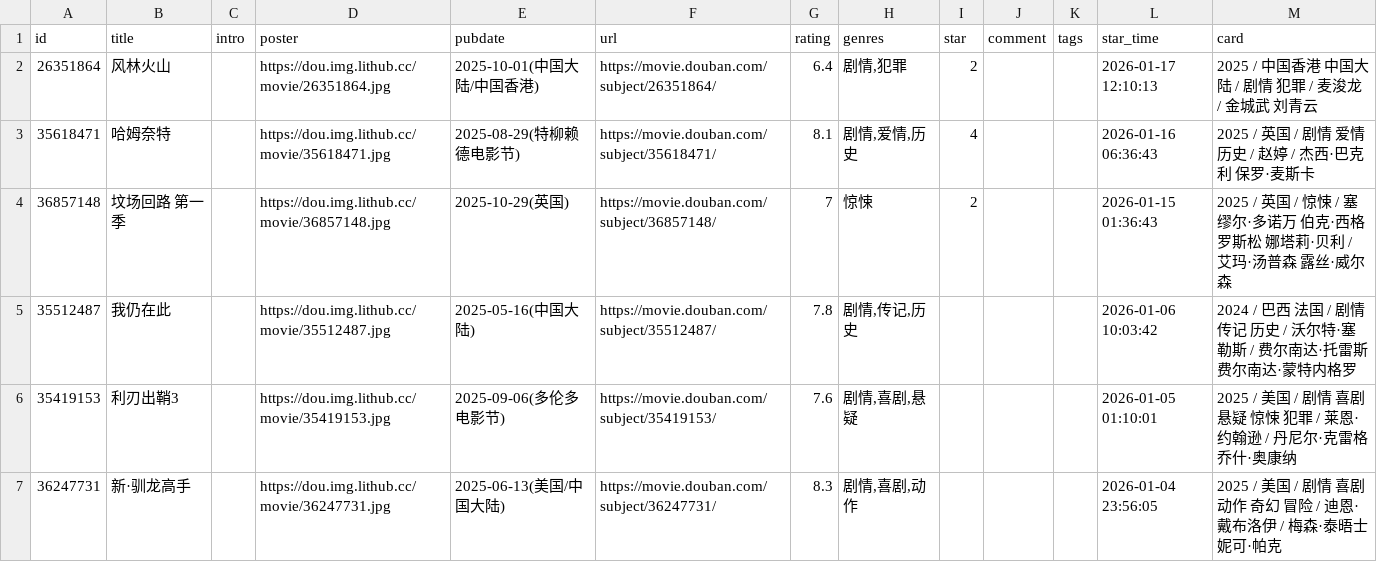
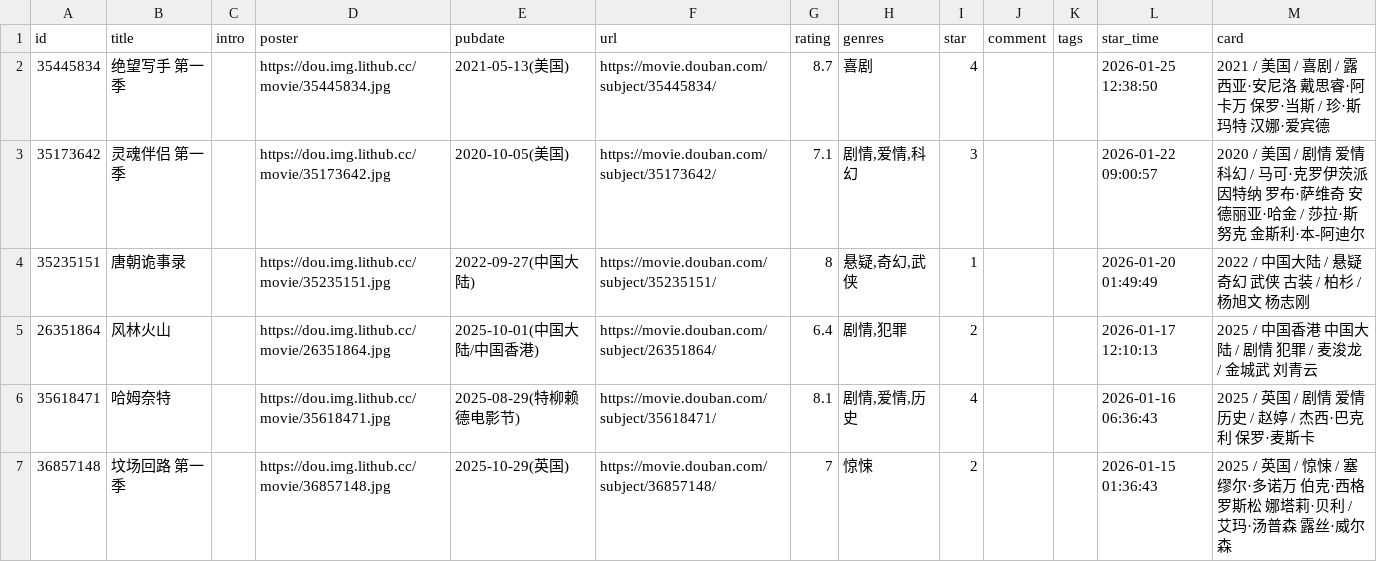
Before and after one commit to luli-lula/douban-data, a CSV file: data/raw/movie.csv, drawn as a sheet; only a part is shown; the shorter side is filled out with more unchanged rows.

```diff
--- a/data/raw/movie.csv
+++ b/data/raw/movie.csv
@@ -1,2 +1,5 @@
 id,title,intro,poster,pubdate,url,rating,genres,star,comment,tags,star_time,card
+35445834,绝望写手 第一季,,https://dou.img.lithub.cc/movie/35445834.jpg,2021-05-13(美国),https://movie.douban.com/subject/35445834/,8.7,喜剧,4,,,2026-01-25 12:38:50,2021 / 美国 / 喜剧 / 露西亚·安尼洛 戴思睿·阿卡万 保罗·当斯 / 珍·斯玛特 汉娜·爱宾德
+35173642,灵魂伴侣 第一季,,https://dou.img.lithub.cc/movie/35173642.jpg,2020-10-05(美国),https://movie.douban.com/subject/35173642/,7.1,"剧情,爱情,科幻",3,,,2026-01-22 09:00:57,2020 / 美国 / 剧情 爱情 科幻 / 马可·克罗伊茨派因特纳 罗布·萨维奇 安德丽亚·哈金 / 莎拉·斯努克 金斯利·本-阿迪尔
+35235151,唐朝诡事录,,https://dou.img.lithub.cc/movie/35235151.jpg,2022-09-27(中国大陆),https://movie.douban.com/subject/35235151/,8,"悬疑,奇幻,武侠",1,,,2026-01-20 01:49:49,2022 / 中国大陆 / 悬疑 奇幻 武侠 古装 / 柏杉 / 杨旭文 杨志刚
 26351864,风林火山,,https://dou.img.lithub.cc/movie/26351864.jpg,2025-10-01(中国大陆/中国香港),https://movie.douban.com/subject/26351864/,6.4,"剧情,犯罪",2,,,2026-01-17 12:10:13,2025 / 中国香港 中国大陆 / 剧情 犯罪 / 麦浚龙 / 金城武 刘青云
```
Also changed, not shown: 2 other files.
